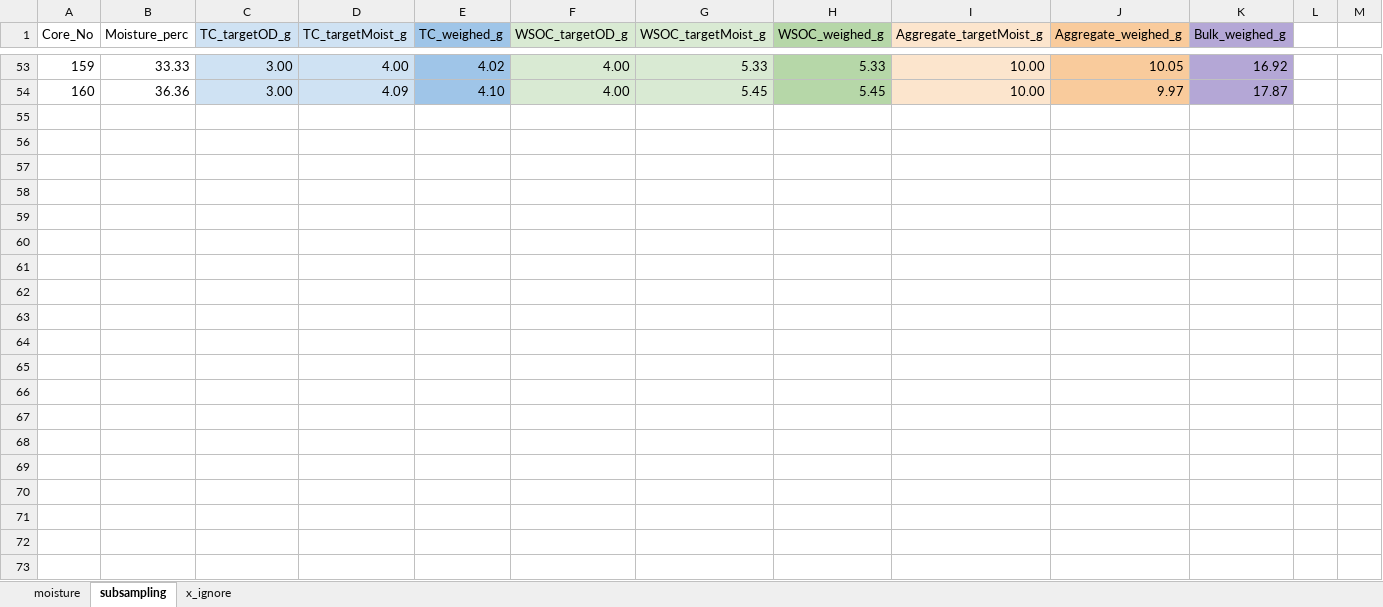
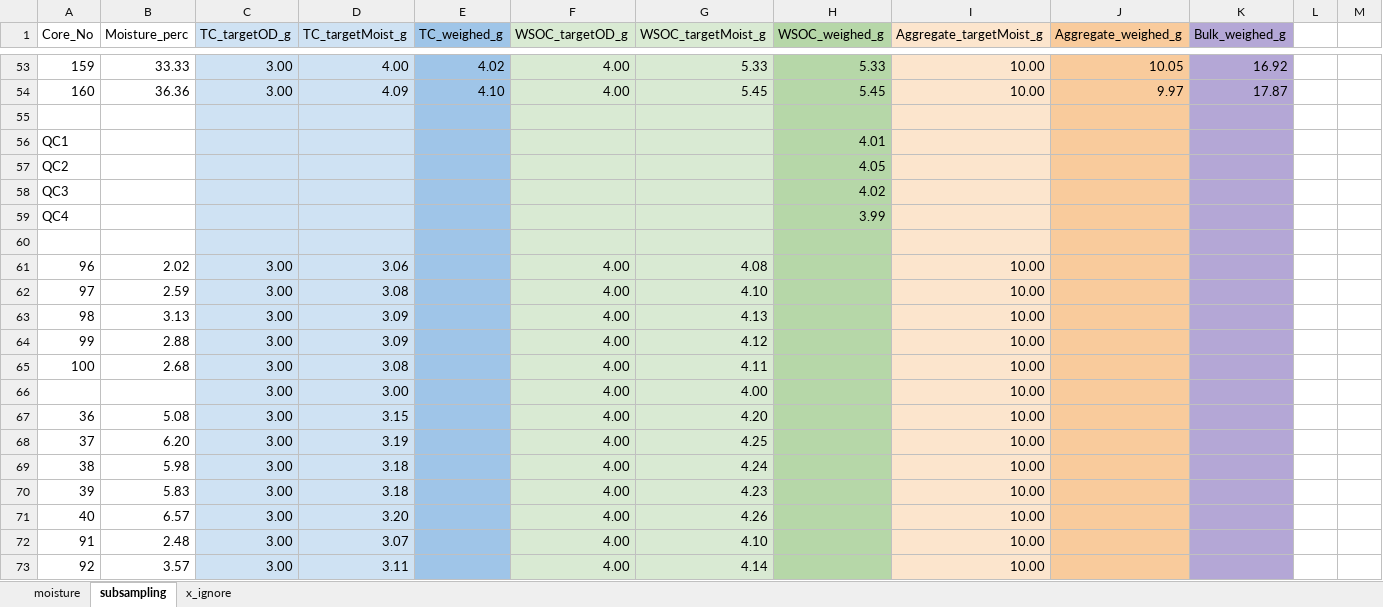
Before and after one commit to kaizadp/hysteresis_and_soil_carbon, an Excel workbook: data/Subsampling_weights.xlsx, sheet subsampling, drawn as a sheet; only a part is shown, gaps mark what is left out; values as stored, in another font and other column widths than the file's, no borders; charts and pictures not drawn; the diff covers the shown part only; the diff names each change by its address in the sheet, - before the commit and + after, or states it on an @@ line.

```diff
--- a/data/Subsampling_weights.xlsx (sheet subsampling)
+++ b/data/Subsampling_weights.xlsx (sheet subsampling)
+row 55: (empty)
+row 56: QC1 |  |  |  |  |  |  | 4.01
+row 57: QC2 |  |  |  |  |  |  | 4.05
+row 58: QC3 |  |  |  |  |  |  | 4.02
+row 59: QC4 |  |  |  |  |  |  | 3.99
+row 60: (empty)
+row 61: 96 | 2.02 | 3.00 | 3.06 |  | 4.00 | 4.08 |  | 10.00
+row 62: 97 | 2.59 | 3.00 | 3.08 |  | 4.00 | 4.10 |  | 10.00
+row 63: 98 | 3.13 | 3.00 | 3.09 |  | 4.00 | 4.13 |  | 10.00
+row 64: 99 | 2.88 | 3.00 | 3.09 |  | 4.00 | 4.12 |  | 10.00
+row 65: 100 | 2.68 | 3.00 | 3.08 |  | 4.00 | 4.11 |  | 10.00
+row 66:  |  | 3.00 | 3.00 |  | 4.00 | 4.00 |  | 10.00
+row 67: 36 | 5.08 | 3.00 | 3.15 |  | 4.00 | 4.20 |  | 10.00
+row 68: 37 | 6.20 | 3.00 | 3.19 |  | 4.00 | 4.25 |  | 10.00
+row 69: 38 | 5.98 | 3.00 | 3.18 |  | 4.00 | 4.24 |  | 10.00
+row 70: 39 | 5.83 | 3.00 | 3.18 |  | 4.00 | 4.23 |  | 10.00
+row 71: 40 | 6.57 | 3.00 | 3.20 |  | 4.00 | 4.26 |  | 10.00
+row 72: 91 | 2.48 | 3.00 | 3.07 |  | 4.00 | 4.10 |  | 10.00
+row 73: 92 | 3.57 | 3.00 | 3.11 |  | 4.00 | 4.14 |  | 10.00
```
Also changed, not shown: 16 added rows elsewhere in this sheet, sheet moisture, data/Core_weights.xlsx, 4 other files.
